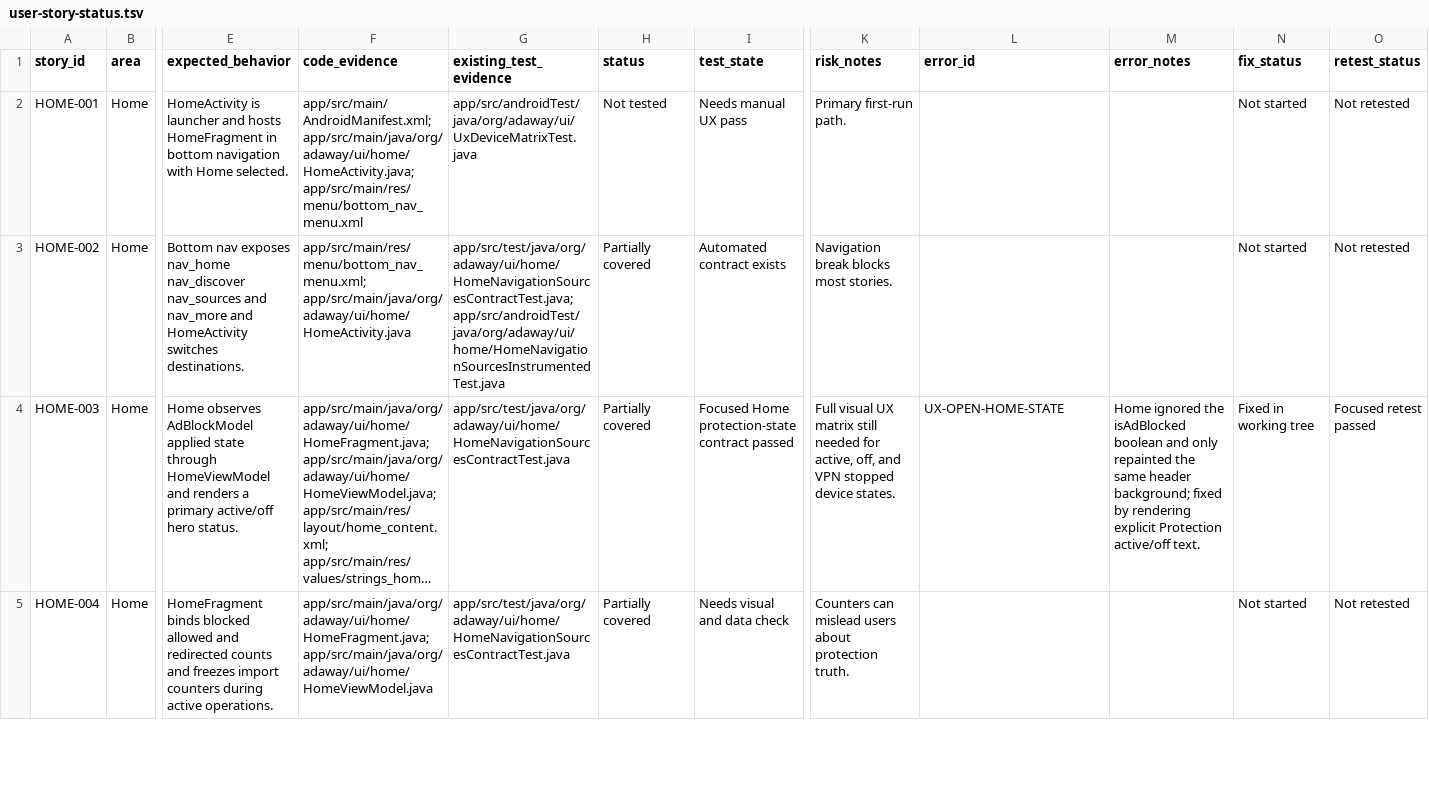
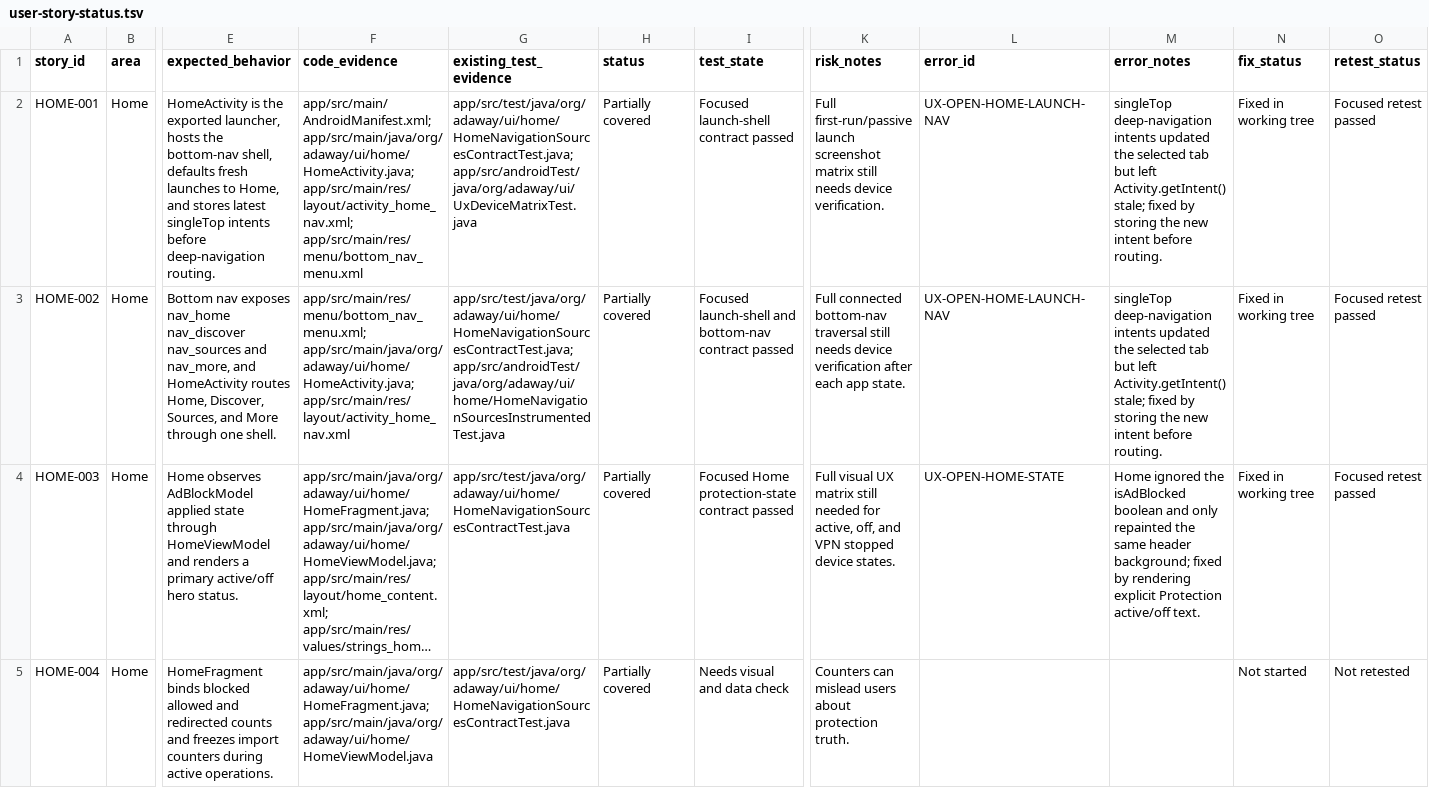
Before and after one commit to stevesolun/AdAway, a TSV file: tasks/user-story-status.tsv, drawn as a sheet; only a part is shown, gaps mark what is left out; long unchanged cells end in …; the diff names each change by its address in the sheet, - before the commit and + after, or states it on an @@ line.

Commit message:
fix: keep home deep navigation intent current

```diff
--- a/tasks/user-story-status.tsv
+++ b/tasks/user-story-status.tsv
-E2 (expected_behavior): HomeActivity is launcher and hosts HomeFragment in bottom navigation with Home selected.
+E2 (expected_behavior): HomeActivity is the exported launcher, hosts the bottom-nav shell, defaults fresh launches to Home, and stores latest singleTop intents before deep-navigation routing.
-F2 (code_evidence): app/src/main/AndroidManifest.xml; app/src/main/java/org/adaway/ui/home/HomeActivity.java; app/src/main/res/menu/bottom_nav_menu.xml
+F2 (code_evidence): app/src/main/AndroidManifest.xml; app/src/main/java/org/adaway/ui/home/HomeActivity.java; app/src/main/res/layout/activity_home_nav.xml; app/src/main/res/menu/bottom_nav_menu.xml
-G2 (existing_test_evidence): app/src/androidTest/java/org/adaway/ui/UxDeviceMatrixTest.java
+G2 (existing_test_evidence): app/src/test/java/org/adaway/ui/home/HomeNavigationSourcesContractTest.java; app/src/androidTest/java/org/adaway/ui/UxDeviceMatrixTest.java
-H2 (status): Not tested
+H2 (status): Partially covered
-I2 (test_state): Needs manual UX pass
+I2 (test_state): Focused launch-shell contract passed
-K2 (risk_notes): Primary first-run path.
+K2 (risk_notes): Full first-run/passive launch screenshot matrix still needs device verification.
-L2:L3 (error_id): (empty)
+L2:L3 (error_id): UX-OPEN-HOME-LAUNCH-NAV
-M2:M3 (error_notes): (empty)
+M2:M3 (error_notes): singleTop deep-navigation intents updated the selected tab but left Activity.getIntent() stale; fixed by storing the new intent before routing.
-N2:N3 (fix_status): Not started
+N2:N3 (fix_status): Fixed in working tree
-O2:O3 (retest_status): Not retested
+O2:O3 (retest_status): Focused retest passed
-E3 (expected_behavior): …nav_sources and nav_more and HomeActivity switches destinations.
+E3 (expected_behavior): …nav_sources and nav_more, and HomeActivity routes Home, Discover, Sources, and More through one shell.
-F3 (code_evidence): app/src/main/res/menu/bottom_nav_menu.xml; app/src/main/java/org/adaway/ui/home/HomeActivity.java
+F3 (code_evidence): app/src/main/res/menu/bottom_nav_menu.xml; app/src/main/java/org/adaway/ui/home/HomeActivity.java; app/src/main/res/layout/activity_home_nav.xml
-I3 (test_state): Automated contract exists
+I3 (test_state): Focused launch-shell and bottom-nav contract passed
-K3 (risk_notes): Navigation break blocks most stories.
+K3 (risk_notes): Full connected bottom-nav traversal still needs device verification after each app state.
```
Also changed, not shown: 3 other files.
